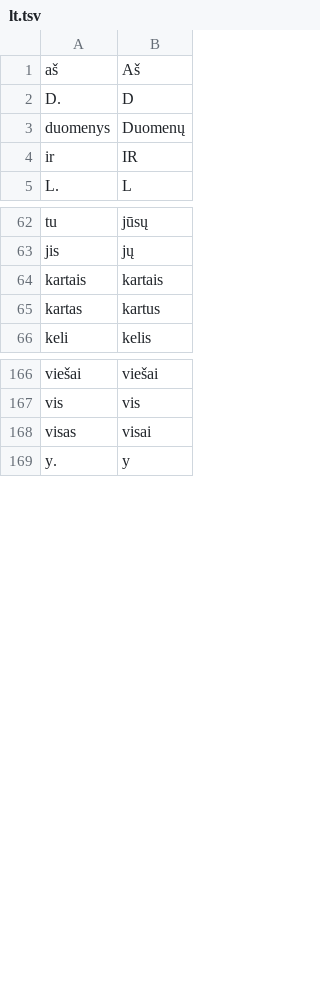
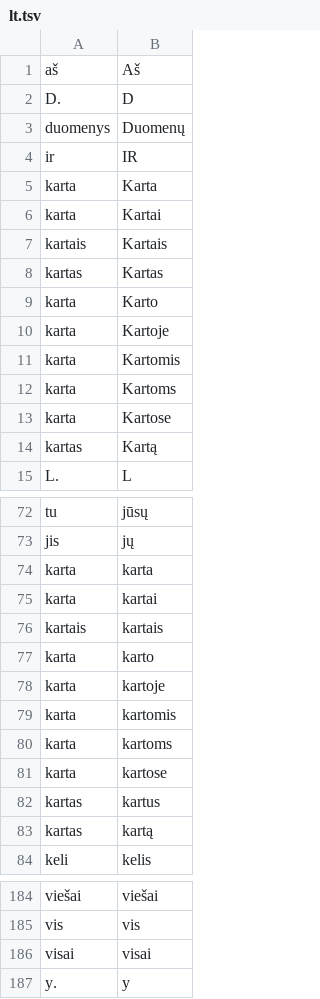
Before and after one commit to adbar/simplemma, a TSV file: training/overrides/lt.tsv, drawn as a sheet; only a part is shown, gaps mark what is left out.

```diff
--- a/training/overrides/lt.tsv
+++ b/training/overrides/lt.tsv
@@ -4,2 +4,12 @@ duomenys	Duomenų
 ir	IR
+karta	Karta
+karta	Kartai
+kartais	Kartais
+kartas	Kartas
+karta	Karto
+karta	Kartoje
+karta	Kartomis
+karta	Kartoms
+karta	Kartose
+kartas	Kartą
 L.	L
@@ -63,4 +73,12 @@ tu	jūsų
 jis	jų
+karta	karta
+karta	kartai
 kartais	kartais
+karta	karto
+karta	kartoje
+karta	kartomis
+karta	kartoms
+karta	kartose
 kartas	kartus
+kartas	kartą
 keli	kelis
@@ -167,3 +185,3 @@ viešai	viešai
 vis	vis
-visas	visai
+visai	visai
 y.	y
```
Also changed, not shown: training/overrides/cy.tsv, training/overrides/hu.tsv, 38 other files.
